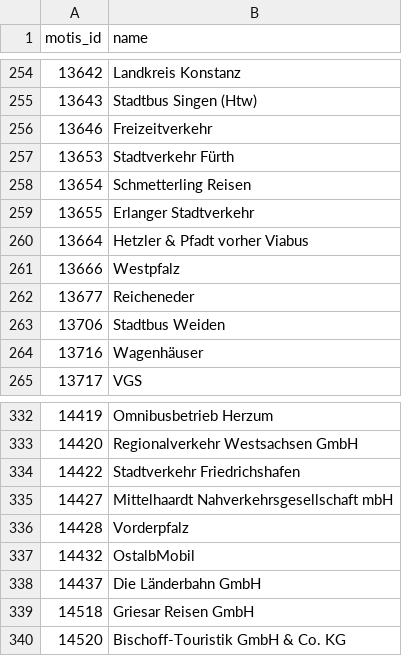
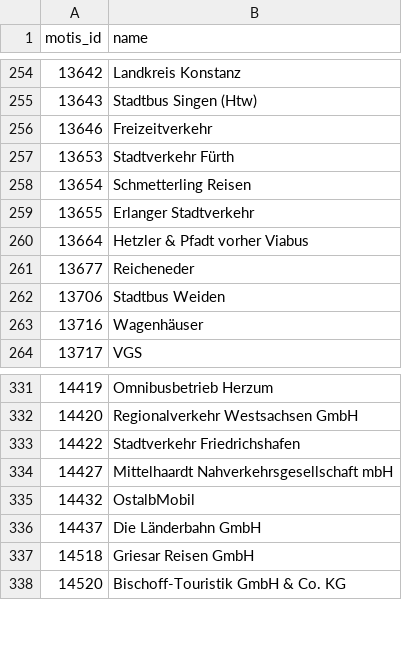
Before and after one commit to Traewelling/transitous-wikidata-operator-matching, a CSV file: missing.csv, drawn as a sheet; only a part is shown, gaps mark what is left out; the diff names each change by its address in the sheet, - before the commit and + after, or states it on an @@ line.

Commit message:
Update missing.csv

```diff
--- a/missing.csv
+++ b/missing.csv
-row 261: 13666 | Westpfalz
-row 336: 14428 | Vorderpfalz
```
